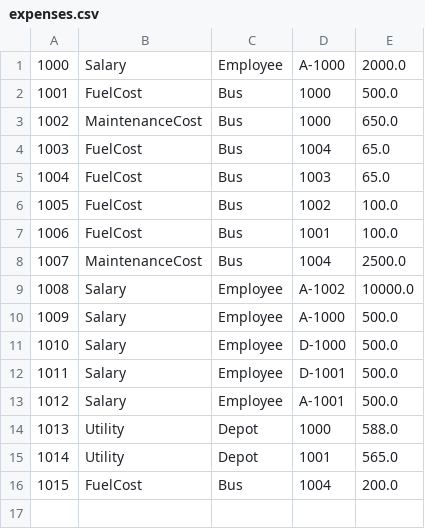
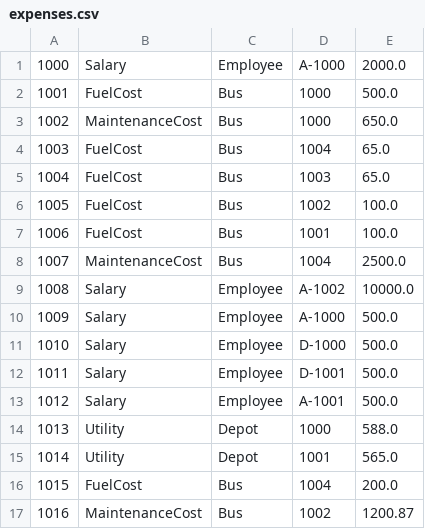
Before and after one commit to adrian3092/CS234_BusTicketManagementSystem, a CSV file: Stage 4/data/expenses.csv, drawn as a sheet.

```diff
--- a/Stage 4/data/expenses.csv
+++ b/Stage 4/data/expenses.csv
@@ -16 +16,2 @@
 1015,FuelCost,Bus,1004,200.0
+1016,MaintenanceCost,Bus,1002,1200.87
```
Also changed, not shown: 9 other files.
